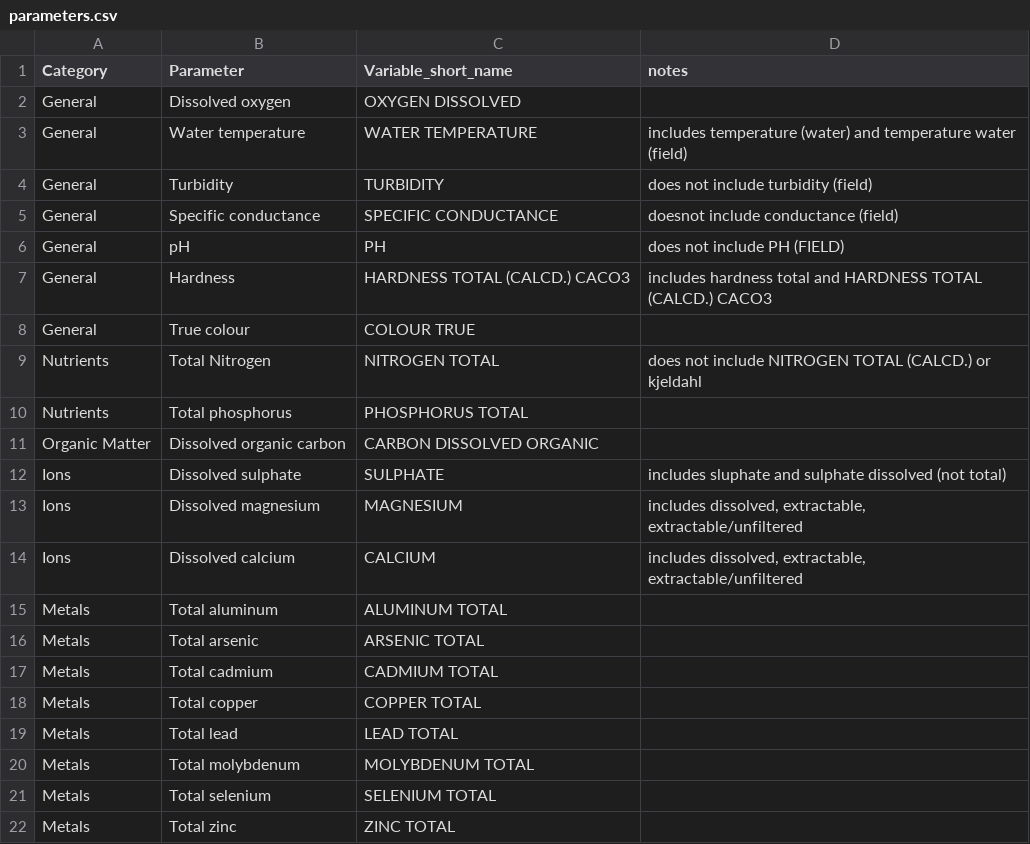
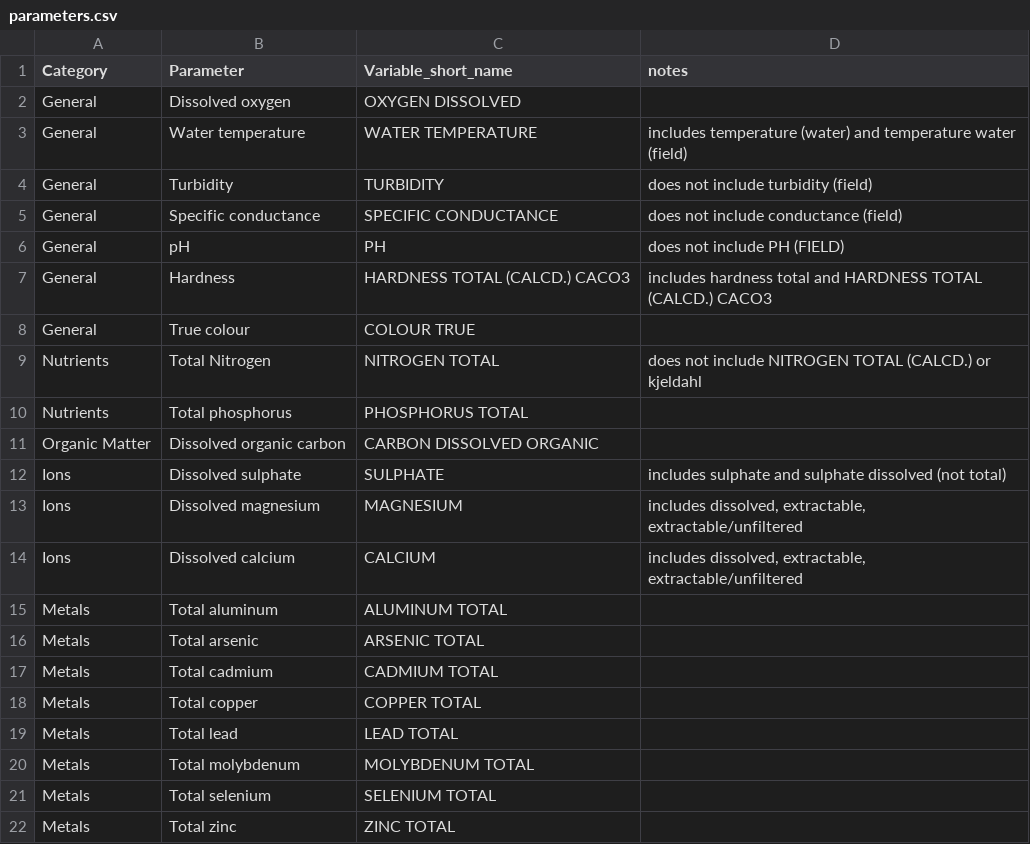
Before and after one commit to bcgov/water-quality-analysis, a CSV file: data/parameters.csv, drawn as a sheet.

Commit message:
Typos, add number of stations

```diff
--- a/data/parameters.csv
+++ b/data/parameters.csv
@@ -4,3 +4,3 @@ General,Water temperature,WATER TEMPERATURE,includes temperature (water) and tem
 General,Turbidity,TURBIDITY,does not include turbidity (field)
-General,Specific conductance,SPECIFIC CONDUCTANCE,doesnot include conductance (field)
+General,Specific conductance,SPECIFIC CONDUCTANCE,does not include conductance (field)
 General,pH,PH,does not include PH (FIELD)
@@ -11,3 +11,3 @@ Nutrients,Total phosphorus,PHOSPHORUS TOTAL,
 Organic Matter,Dissolved organic carbon,CARBON DISSOLVED ORGANIC,
-Ions,Dissolved sulphate,SULPHATE,includes sluphate and sulphate dissolved (not total)
+Ions,Dissolved sulphate,SULPHATE,includes sulphate and sulphate dissolved (not total)
 Ions,Dissolved magnesium,MAGNESIUM,"includes dissolved, extractable, extractable/unfiltered"
```
Also changed, not shown: 1 other file.
